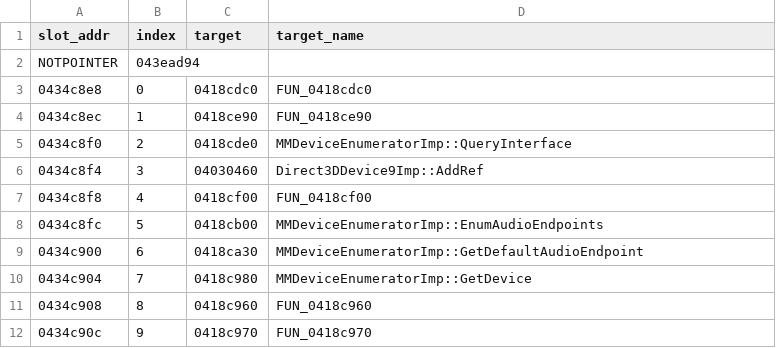
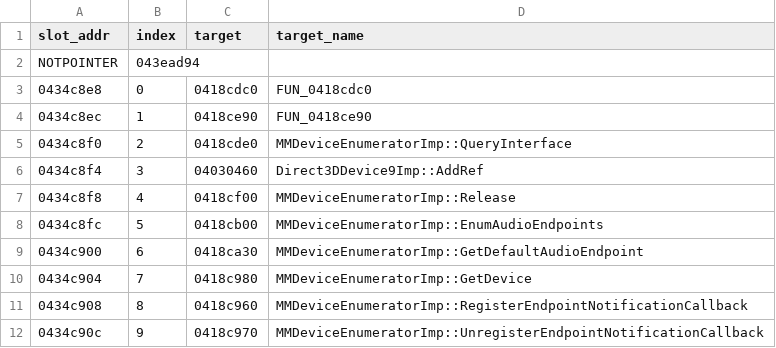
Before and after one commit to thegliffy/OpenRow2, a TSV file: agent/vtables/immmdeviceenumerator.tsv, drawn as a sheet.

Commit message:
Aligner cascade drained: dumps re-synced to the 7 applied wave-207 names; zero proposals remain

```diff
--- a/agent/vtables/immmdeviceenumerator.tsv
+++ b/agent/vtables/immmdeviceenumerator.tsv
@@ -6,3 +6,3 @@ NOTPOINTER	043ead94
 0434c8f4	3	04030460	Direct3DDevice9Imp::AddRef
-0434c8f8	4	0418cf00	FUN_0418cf00
+0434c8f8	4	0418cf00	MMDeviceEnumeratorImp::Release
 0434c8fc	5	0418cb00	MMDeviceEnumeratorImp::EnumAudioEndpoints
@@ -10,3 +10,3 @@ NOTPOINTER	043ead94
 0434c904	7	0418c980	MMDeviceEnumeratorImp::GetDevice
-0434c908	8	0418c960	FUN_0418c960
-0434c90c	9	0418c970	FUN_0418c970
+0434c908	8	0418c960	MMDeviceEnumeratorImp::RegisterEndpointNotificationCallback
+0434c90c	9	0418c970	MMDeviceEnumeratorImp::UnregisterEndpointNotificationCallback
```
Also changed, not shown: agent/vtables/iaudiorenderclient.tsv, agent/vtables/immmdevice.tsv, 1 other file.
